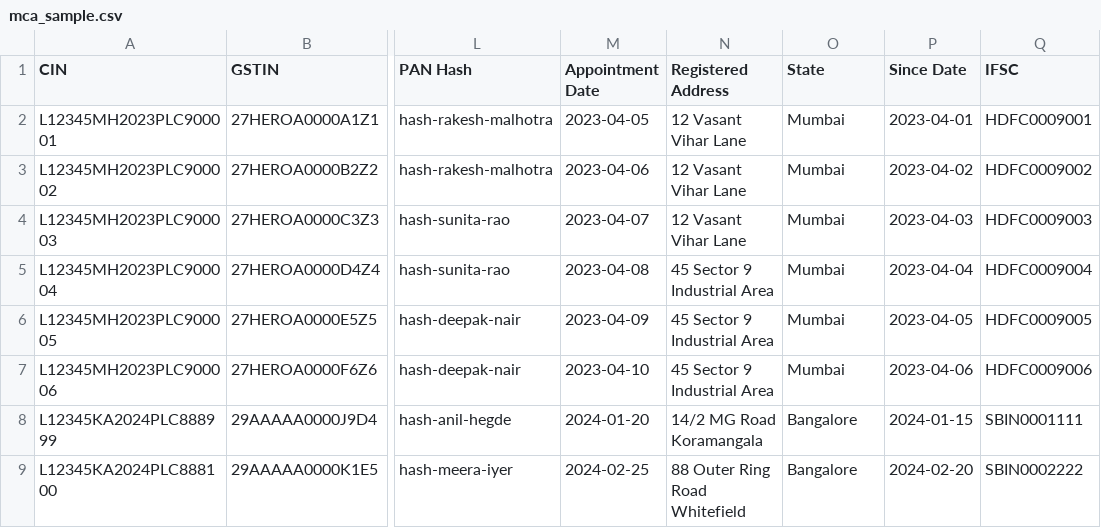
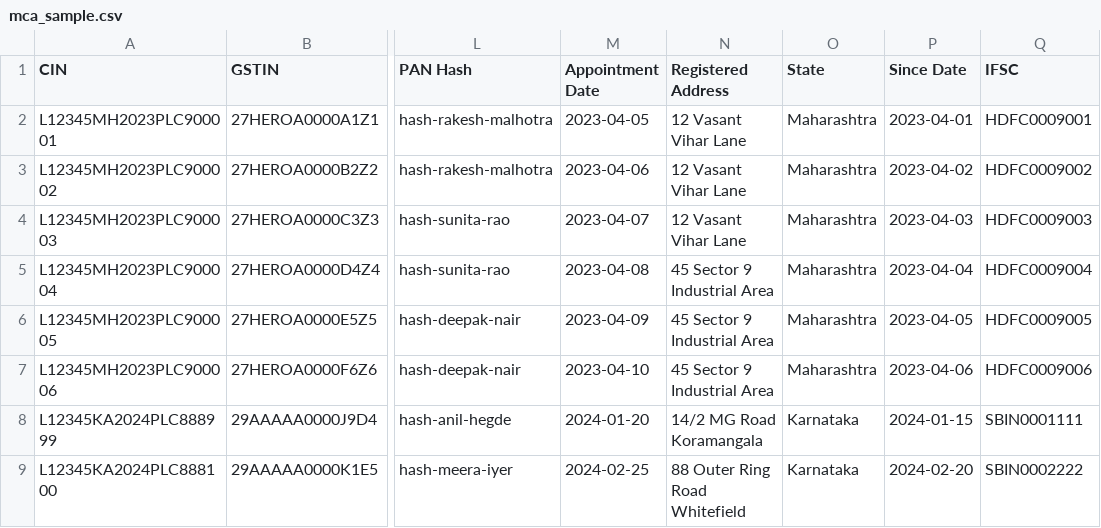
Before and after one commit to phadtareshivansh/DhanChakra, a CSV file: ingestion/samples/mca_sample.csv, drawn as a sheet; only a part is shown, gaps mark what is left out; the diff names each change by its address in the sheet, - before the commit and + after, or states it on an @@ line.

Commit message:
fix(journey-a): working worklist filters, real state data, drawer export
Found by walking AppFlow Journey A end-to-end (dashboard -> worklist ->
entity -> network -> explain -> export case):

- get_worklist: the WHERE clause sat directly after OPTIONAL MATCH, which in
  Cypher makes it part of the optional pattern — so state/sector/min_score/
  max_score never filtered anything (state=ZZZ returned all rows). Filters
  are now evaluated on the Company match (EXISTS subquery for address), in
  both the count and page queries.
- Company schema was missing risk_source, so GET /entities/{id} dropped it
  while /worklist returned it. Added the field.
- mca_sample.csv: Address.state held city names (Mumbai/Bangalore) taken
  from ROC. Now holds real states (Maharashtra/Karnataka), which fixes the
  'State' filter, the Journey A doc example, and the Top Risk State tile
  (which already reads Address.state) — pure data fix, no code change.
- ExplainDrawer: added an 'Export case' button that opens a case for the
  entity and goes to /case/:id/export (Journey A step 8); kept the existing
  'View full network' link and the EntityDetail create-case entry point.

Tests (+4): worklist filter regression (impossible filters -> 0 rows,
state=Maharashtra -> exactly the 6 Maya rows), risk_source on entity detail,
top_risk_state == Maharashtra, and a full Journey A end-to-end walk.

Verified on a clean make reset && up && bootstrap: filters work, entity
detail exposes risk_source=gnn_v1, top_risk_state=Maharashtra, 48 tests
pass, tsc clean, vite build ok, smoke healthy. Full Journey A chain runs in
0.67s (< 3 min PRD §3).

```diff
--- a/ingestion/samples/mca_sample.csv
+++ b/ingestion/samples/mca_sample.csv
-O2:O7 (State): Mumbai
+O2:O7 (State): Maharashtra
-O8:O9 (State): Bangalore
+O8:O9 (State): Karnataka
```
Also changed, not shown: 4 other files.
